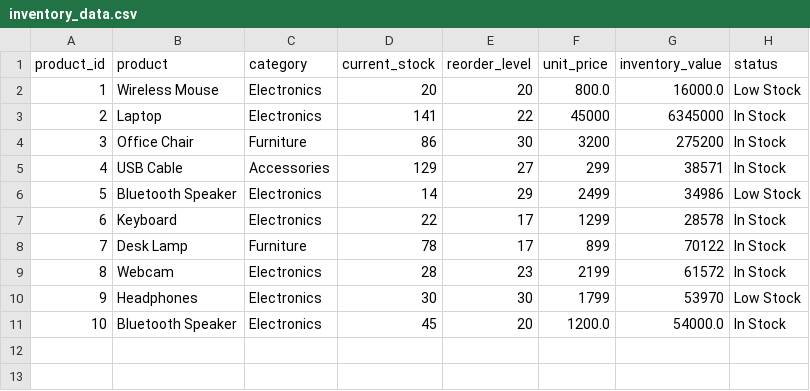
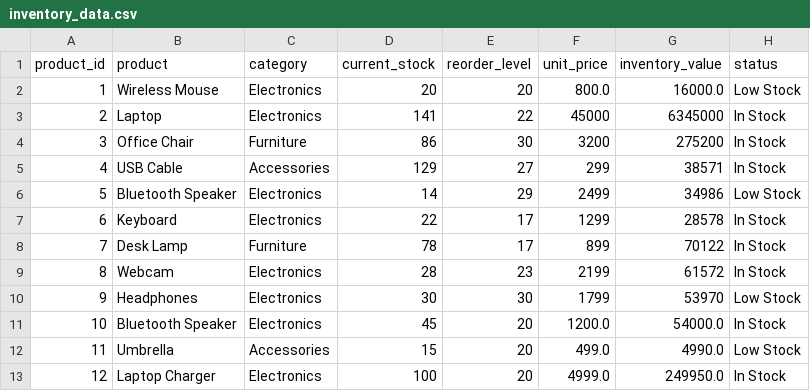
Before and after one commit to MDKubal-17/Intelligent-Retail-Analytics-and-Inventory-Optimization-System, a CSV file: retail-analytics-backend/data/inventory_data.csv, drawn as a sheet.

Commit message:
Update inventory_data.csv with new products
Added new products to the inventory data.

```diff
--- a/retail-analytics-backend/data/inventory_data.csv
+++ b/retail-analytics-backend/data/inventory_data.csv
@@ -11 +11,3 @@ product_id,product,category,current_stock,reorder_level,unit_price,inventory_val
 10,Bluetooth Speaker,Electronics,45,20,1200.0,54000.0,In Stock
+11,Umbrella,Accessories,15,20,499.0,4990.0,Low Stock
+12,Laptop Charger,Electronics,100,20,4999.0,249950.0,In Stock
```
